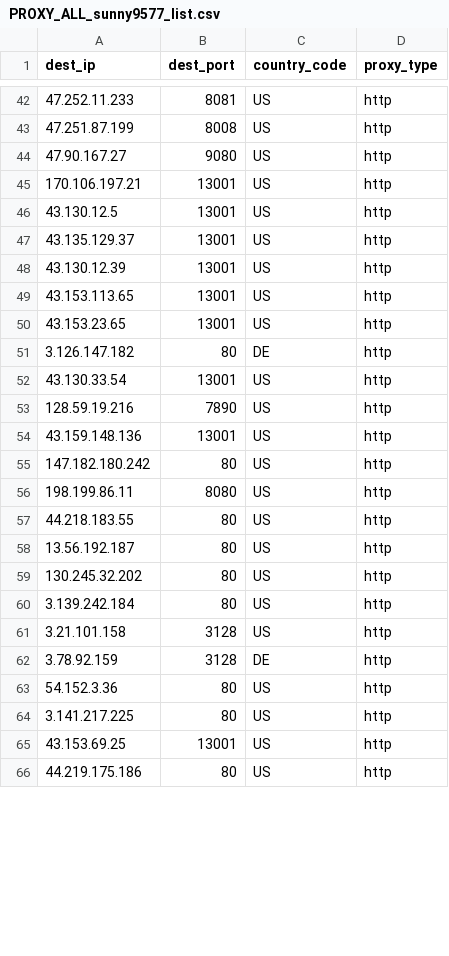
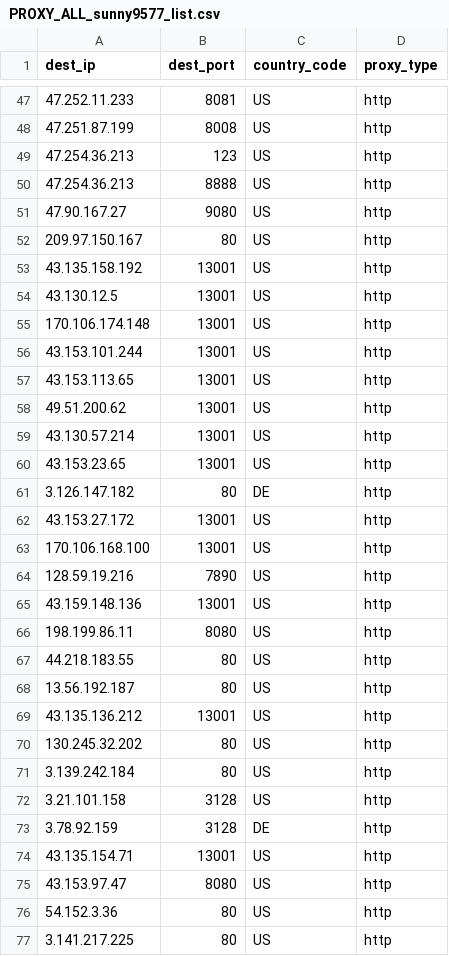
Before and after one commit to yassirusa/awesome-lists, a CSV file: Lists/PROXY/sunny9577_proxy-scraper/PROXY_ALL_sunny9577_list.csv, drawn as a sheet; only a part is shown, gaps mark what is left out; the shorter side is filled out with more unchanged rows; the diff covers the shown part only.

```diff
--- a/Lists/PROXY/sunny9577_proxy-scraper/PROXY_ALL_sunny9577_list.csv
+++ b/Lists/PROXY/sunny9577_proxy-scraper/PROXY_ALL_sunny9577_list.csv
@@ -43,14 +48,19 @@ dest_ip,dest_port,country_code,proxy_type
 47.251.87.199,8008,US,http
+47.254.36.213,123,US,http
+47.254.36.213,8888,US,http
 47.90.167.27,9080,US,http
-170.106.197.21,13001,US,http
+209.97.150.167,80,US,http
+43.135.158.192,13001,US,http
 43.130.12.5,13001,US,http
-43.135.129.37,13001,US,http
-43.130.12.39,13001,US,http
+170.106.174.148,13001,US,http
+43.153.101.244,13001,US,http
 43.153.113.65,13001,US,http
+49.51.200.62,13001,US,http
+43.130.57.214,13001,US,http
 43.153.23.65,13001,US,http
 3.126.147.182,80,DE,http
-43.130.33.54,13001,US,http
+43.153.27.172,13001,US,http
+170.106.168.100,13001,US,http
 128.59.19.216,7890,US,http
 43.159.148.136,13001,US,http
-147.182.180.242,80,US,http
 198.199.86.11,8080,US,http
@@ -58,2 +68,3 @@ dest_ip,dest_port,country_code,proxy_type
 13.56.192.187,80,US,http
+43.135.136.212,13001,US,http
 130.245.32.202,80,US,http
@@ -62,2 +73,4 @@ dest_ip,dest_port,country_code,proxy_type
 3.78.92.159,3128,DE,http
+43.135.154.71,13001,US,http
+43.153.97.47,8080,US,http
 54.152.3.36,80,US,http
```
Also changed, not shown: 10 added rows, 9 removed rows and 10 edited cells elsewhere in this file.
